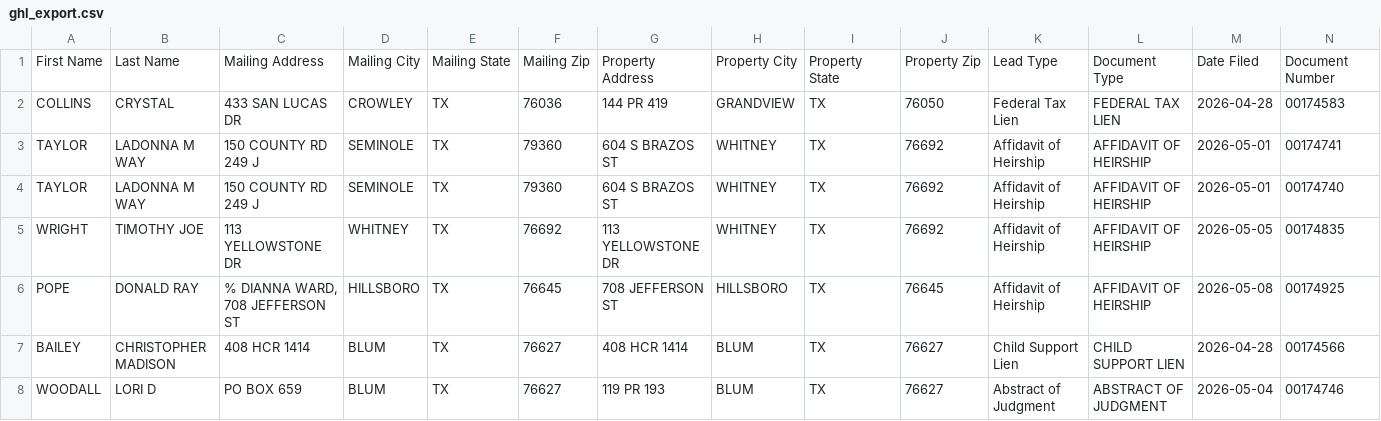
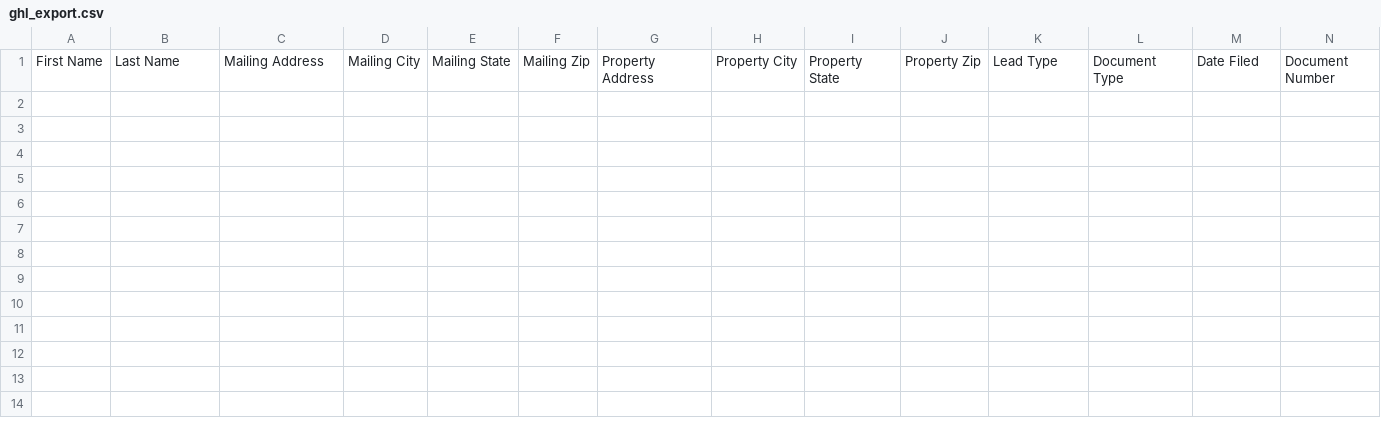
Before and after one commit to lucarebuffi-rgr/Hill-County-TX-Leads, a CSV file: data/ghl_export.csv, drawn as a sheet; only a part is shown; rows hold the shown columns only; the diff names each change by its address in the sheet, - before the commit and + after, or states it on an @@ line.

```diff
--- a/data/ghl_export.csv
+++ b/data/ghl_export.csv
-row 2: COLLINS | CRYSTAL | 433 SAN LUCAS DR | CROWLEY | TX | 76036 | 144 PR 419 | GRANDVIEW | TX | 76050 | Federal Tax Lien | FEDERAL TAX LIEN | 2026-04-28 | 00174583
-row 3: TAYLOR | LADONNA M WAY | 150 COUNTY RD 249 J | SEMINOLE | TX | 79360 | 604 S BRAZOS ST | WHITNEY | TX | 76692 | Affidavit of Heirship | AFFIDAVIT OF HEIRSHIP | 2026-05-01 | 00174741
-row 4: TAYLOR | LADONNA M WAY | 150 COUNTY RD 249 J | SEMINOLE | TX | 79360 | 604 S BRAZOS ST | WHITNEY | TX | 76692 | Affidavit of Heirship | AFFIDAVIT OF HEIRSHIP | 2026-05-01 | 00174740
-row 5: WRIGHT | TIMOTHY JOE | 113 YELLOWSTONE DR | WHITNEY | TX | 76692 | 113 YELLOWSTONE DR | WHITNEY | TX | 76692 | Affidavit of Heirship | AFFIDAVIT OF HEIRSHIP | 2026-05-05 | 00174835
-row 6: POPE | DONALD RAY | % DIANNA WARD, 708 JEFFERSON ST | HILLSBORO | TX | 76645 | 708 JEFFERSON ST | HILLSBORO | TX | 76645 | Affidavit of Heirship | AFFIDAVIT OF HEIRSHIP | 2026-05-08 | 00174925
-row 7: BAILEY | CHRISTOPHER MADISON | 408 HCR 1414 | BLUM | TX | 76627 | 408 HCR 1414 | BLUM | TX | 76627 | Child Support Lien | CHILD SUPPORT LIEN | 2026-04-28 | 00174566
-row 8: WOODALL | LORI D | PO BOX 659 | BLUM | TX | 76627 | 119 PR 193 | BLUM | TX | 76627 | Abstract of Judgment | ABSTRACT OF JUDGMENT | 2026-05-04 | 00174746
```
Also changed, not shown: 2 other files.
